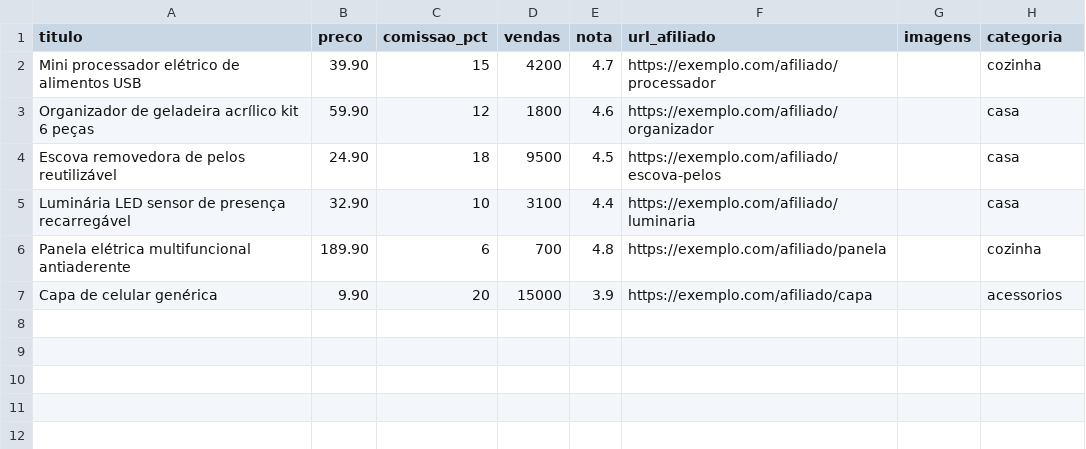
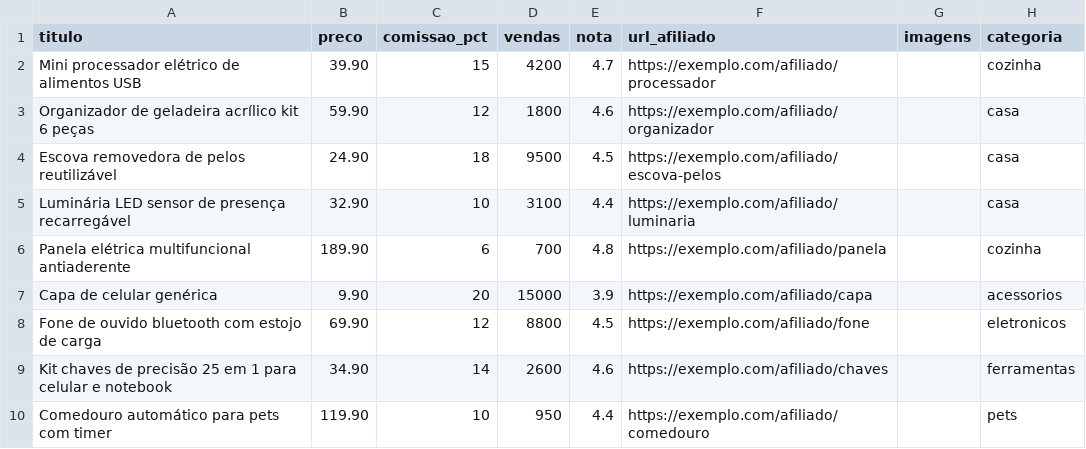
Before and after one commit to aerosff6666/aerosff6666, a CSV file: dados/produtos_exemplo.csv, drawn as a sheet.

```diff
--- a/dados/produtos_exemplo.csv
+++ b/dados/produtos_exemplo.csv
@@ -7 +7,4 @@ Panela elétrica multifuncional antiaderente,189.90,6,700,4.8,https://exemplo.co
 Capa de celular genérica,9.90,20,15000,3.9,https://exemplo.com/afiliado/capa,,acessorios
+Fone de ouvido bluetooth com estojo de carga,69.90,12,8800,4.5,https://exemplo.com/afiliado/fone,,eletronicos
+Kit chaves de precisão 25 em 1 para celular e notebook,34.90,14,2600,4.6,https://exemplo.com/afiliado/chaves,,ferramentas
+Comedouro automático para pets com timer,119.90,10,950,4.4,https://exemplo.com/afiliado/comedouro,,pets
```
Also changed, not shown: 22 other files.
